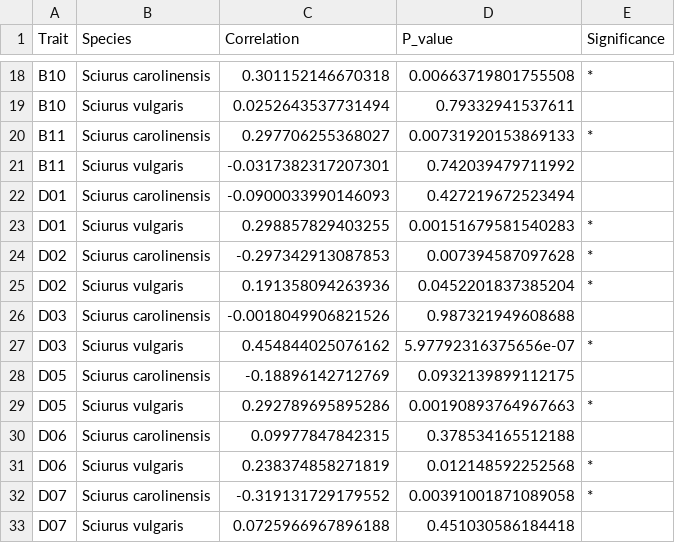
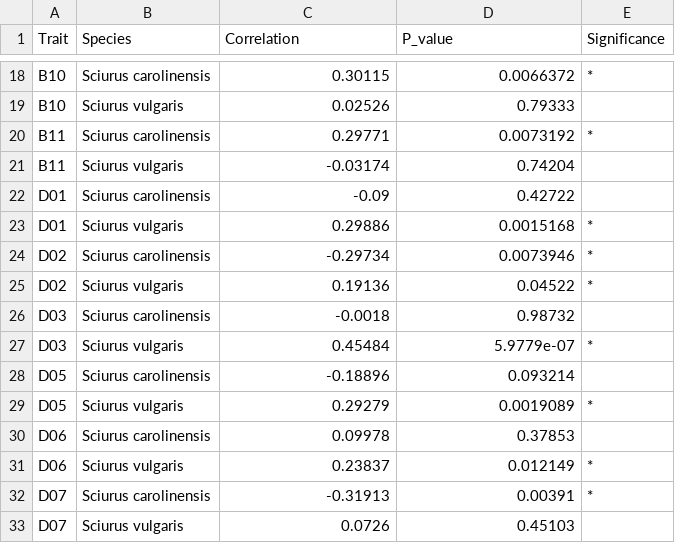
Before and after one commit to alberdilab/squirrels_functional_diversity, a CSV file: correlation_results.csv, drawn as a sheet; only a part is shown, gaps mark what is left out; the diff covers the shown part only.

```diff
--- a/correlation_results.csv
+++ b/correlation_results.csv
@@ -18,16 +18,16 @@
-"B10","Sciurus carolinensis",0.301152146670318,0.00663719801755508,"*"
-"B10","Sciurus vulgaris",0.0252643537731494,0.79332941537611,""
-"B11","Sciurus carolinensis",0.297706255368027,0.00731920153869133,"*"
-"B11","Sciurus vulgaris",-0.0317382317207301,0.742039479711992,""
-"D01","Sciurus carolinensis",-0.0900033990146093,0.427219672523494,""
-"D01","Sciurus vulgaris",0.298857829403255,0.00151679581540283,"*"
-"D02","Sciurus carolinensis",-0.297342913087853,0.007394587097628,"*"
-"D02","Sciurus vulgaris",0.191358094263936,0.0452201837385204,"*"
-"D03","Sciurus carolinensis",-0.0018049906821526,0.987321949608688,""
-"D03","Sciurus vulgaris",0.454844025076162,5.97792316375656e-07,"*"
-"D05","Sciurus carolinensis",-0.18896142712769,0.0932139899112175,""
-"D05","Sciurus vulgaris",0.292789695895286,0.00190893764967663,"*"
-"D06","Sciurus carolinensis",0.09977847842315,0.378534165512188,""
-"D06","Sciurus vulgaris",0.238374858271819,0.012148592252568,"*"
-"D07","Sciurus carolinensis",-0.319131729179552,0.00391001871089058,"*"
-"D07","Sciurus vulgaris",0.0725966967896188,0.451030586184418,""
+"B10","Sciurus carolinensis",0.30115,0.0066372,"*"
+"B10","Sciurus vulgaris",0.02526,0.79333,""
+"B11","Sciurus carolinensis",0.29771,0.0073192,"*"
+"B11","Sciurus vulgaris",-0.03174,0.74204,""
+"D01","Sciurus carolinensis",-0.09,0.42722,""
+"D01","Sciurus vulgaris",0.29886,0.0015168,"*"
+"D02","Sciurus carolinensis",-0.29734,0.0073946,"*"
+"D02","Sciurus vulgaris",0.19136,0.04522,"*"
+"D03","Sciurus carolinensis",-0.0018,0.98732,""
+"D03","Sciurus vulgaris",0.45484,5.9779e-07,"*"
+"D05","Sciurus carolinensis",-0.18896,0.093214,""
+"D05","Sciurus vulgaris",0.29279,0.0019089,"*"
+"D06","Sciurus carolinensis",0.09978,0.37853,""
+"D06","Sciurus vulgaris",0.23837,0.012149,"*"
+"D07","Sciurus carolinensis",-0.31913,0.00391,"*"
+"D07","Sciurus vulgaris",0.0726,0.45103,""
```
Also changed, not shown: 40 edited cells elsewhere in this file, 3 other files.
